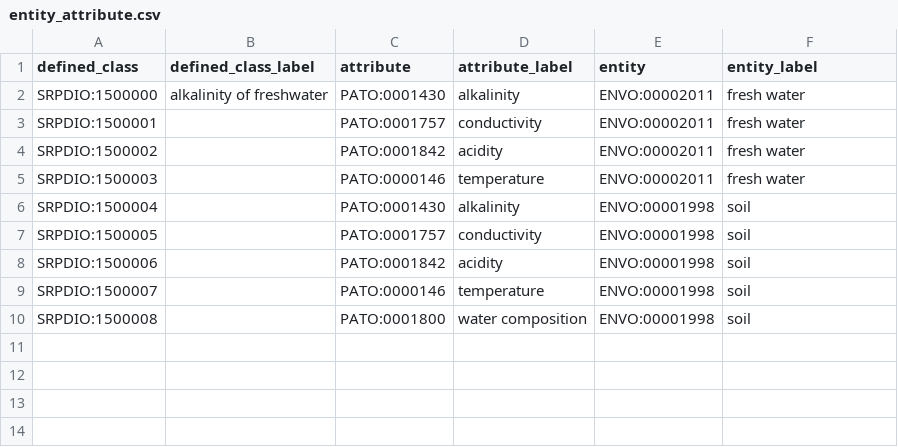
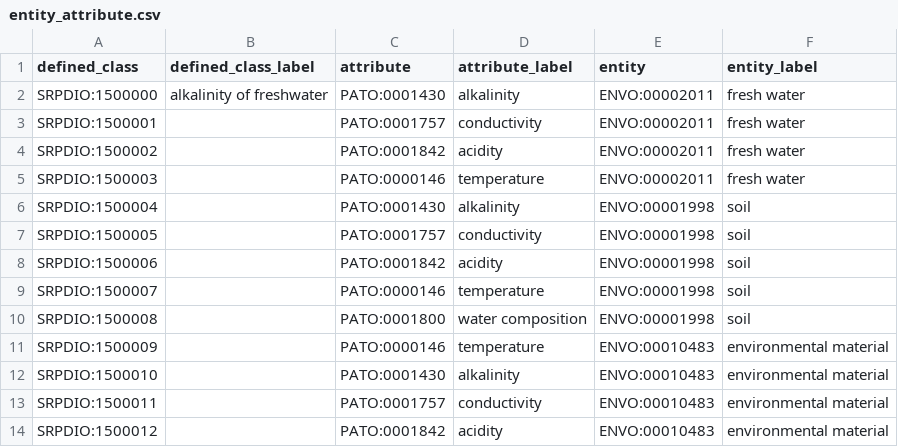
Before and after one commit to UA-SRC-data/srpdio, a CSV file: src/modules/entity_attribute.csv, drawn as a sheet; the diff names each change by its address in the sheet, - before the commit and + after, or states it on an @@ line.

Commit message:
Add qualities in environmental material

```diff
--- a/src/modules/entity_attribute.csv
+++ b/src/modules/entity_attribute.csv
+row 11: SRPDIO:1500009 |  | PATO:0000146 | temperature | ENVO:00010483 | environmental material
+row 12: SRPDIO:1500010 |  | PATO:0001430 | alkalinity | ENVO:00010483 | environmental material
+row 13: SRPDIO:1500011 |  | PATO:0001757 | conductivity | ENVO:00010483 | environmental material
+row 14: SRPDIO:1500012 |  | PATO:0001842 | acidity | ENVO:00010483 | environmental material
```
